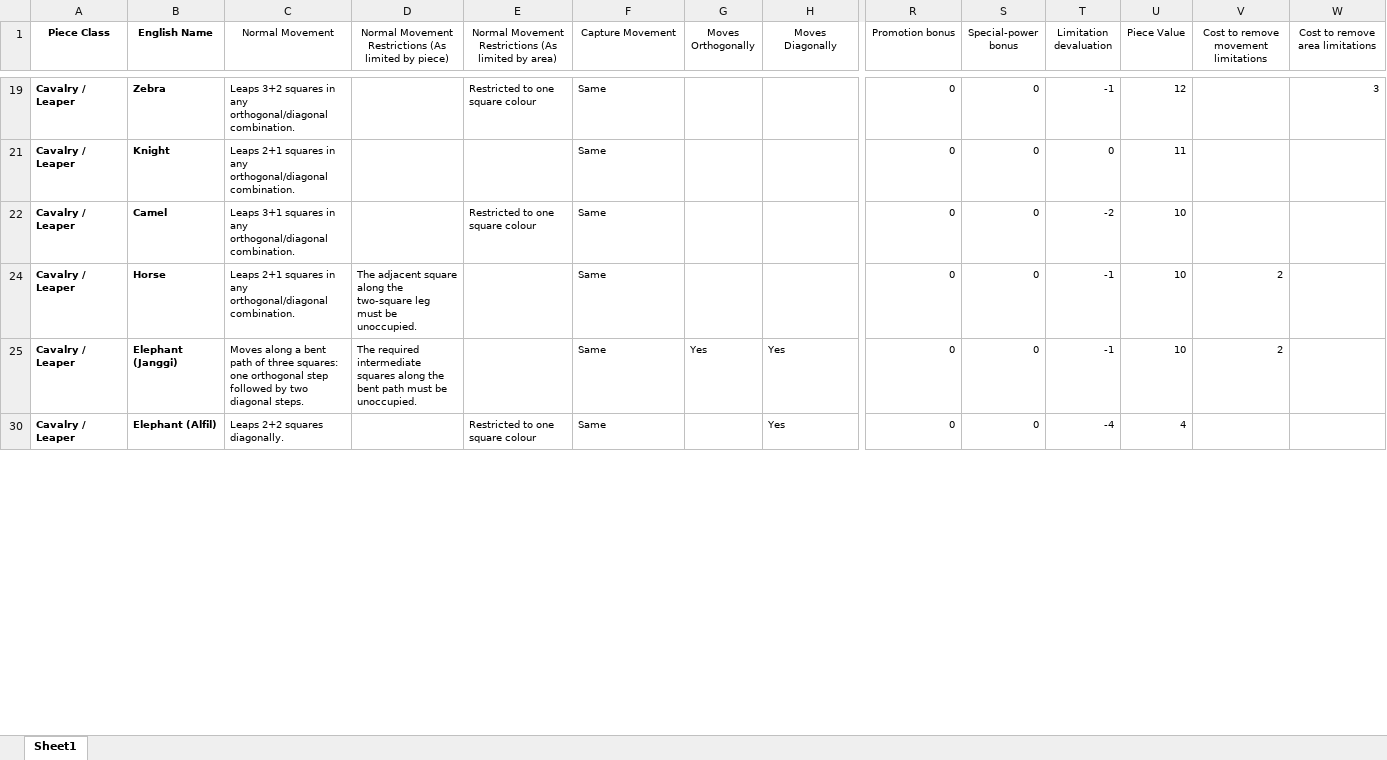
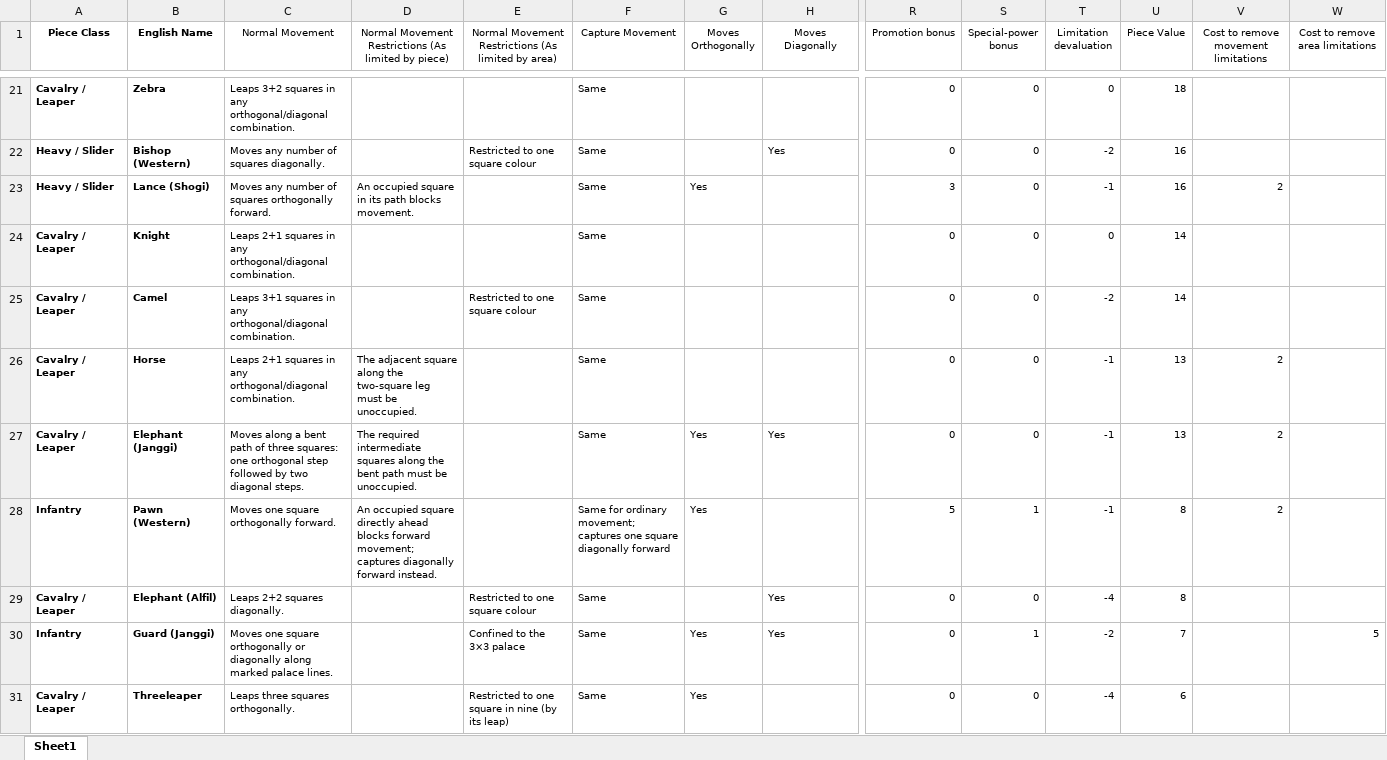
Before and after one commit to nilvon9wo/Zaturnava, an Excel workbook: docs/Other Potential Pieces.xlsx, sheet Sheet1, drawn as a sheet; only a part is shown, gaps mark what is left out; values as stored, in another font and other column widths than the file's, no borders; addresses are those after the commit; rows hold the shown columns only; the diff covers the shown part only; the diff names each change by its address in the sheet, - before the commit and + after, or states it on an @@ line.

```diff
--- a/docs/Other Potential Pieces.xlsx (sheet Sheet1)
+++ b/docs/Other Potential Pieces.xlsx (sheet Sheet1)
-E21: Restricted to one square colour
+E21: (empty)
-T21 (Limitation devaluation): -1
+T21 (Limitation devaluation): 0
-U21 (Piece Value): 12
+U21 (Piece Value): 18
-W21 (Cost to remove area limitations): 3
+W21 (Cost to remove area limitations): (empty)
+row 22: Heavy / Slider | Bishop (Western) | Moves any number of squares diagonally. |  | Restricted to one square colour | Same |  | Yes | 0 | 0 | -2 | 16
+row 23: Heavy / Slider | Lance (Shogi) | Moves any number of squares orthogonally forward. | An occupied square in its path blocks movement. |  | Same | Yes |  | 3 | 0 | -1 | 16 | 2
-U24 (Piece Value): 11
+U24 (Piece Value): 14
-U25 (Piece Value): 10
+U25 (Piece Value): 14
-U26:U27 (Piece Value): 10
+U26:U27 (Piece Value): 13
@@ row 28 unhidden: Infantry | Pawn (Western) | Moves one square orthogonally forward. | An occupied square directly ahead blocks forward movement; captures diagonally forward instead. |  | Same for ordinary movement; captures one square diagonally forward | Yes |  | 5 | 1 | -1 | 8 | 2 @@
-U29 (Piece Value): 4
+U29 (Piece Value): 8
@@ row 30 unhidden: Infantry | Guard (Janggi) | Moves one square orthogonally or diagonally along marked palace lines. |  | Confined to the 3×3 palace | Same | Yes | Yes | 0 | 1 | -2 | 7 |  | 5 @@
+row 31: Cavalry / Leaper | Threeleaper | Leaps three squares orthogonally. |  | Restricted to one square in nine (by its leap) | Same | Yes |  | 0 | 0 | -4 | 6
```
Also changed, not shown: 13 added rows, 1 removed row, 10 hidden or unhidden rows and 6 edited cells elsewhere in this sheet, formulas that keep their value, hidden cells, 1 other file.
